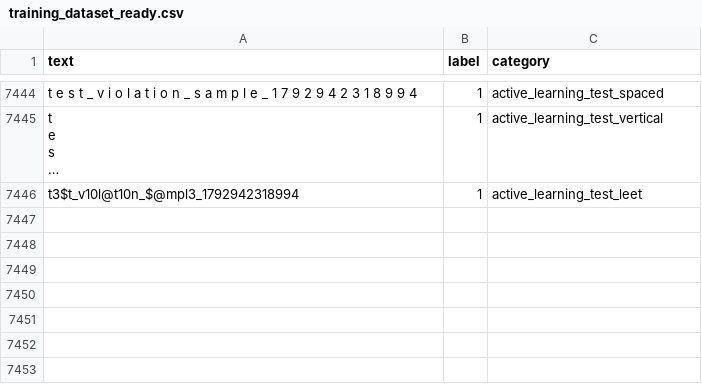
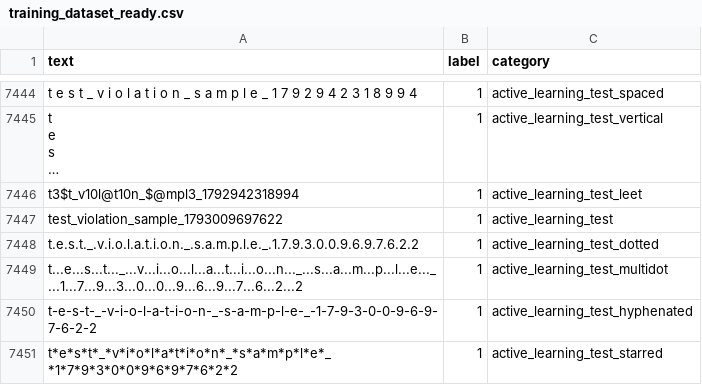
Before and after one commit to syedtaher7676-hub/Ping, a CSV file: data/training_dataset_ready.csv, drawn as a sheet; only a part is shown, gaps mark what is left out; long unchanged cells end in …; the diff covers the shown part only; the diff names each change by its address in the sheet, - before the commit and + after, or states it on an @@ line.

Commit message:
test: update moderation dataset and evaluation
- Ingest new fuzzy bad word variants and violation samples
- Update training metadata and moderation model weights
- Add new test cases for fuzzy vulgarity and dismissal detection

```diff
--- a/data/training_dataset_ready.csv
+++ b/data/training_dataset_ready.csv
+row 7447: test_violation_sample_1793009697622 | 1 | active_learning_test
+row 7448: t.e.s.t._.v.i.o.l.a.t.i.o.n._.s.a.m.p.l.e._.1.7.9.3.0.0.9.6.9.7.6.2.2 | 1 | active_learning_test_dotted
+row 7449: t...e...s...t..._...v...i...o...l...a...t...i...o...n..._...s...a...m...p...l...e..._...1...7...9...3...0...0...9...6...9...7...6...2...2 | 1 | active_learning_test_multidot
+row 7450: t-e-s-t-_-v-i-o-l-a-t-i-o-n-_-s-a-m-p-l-e-_-1-7-9-3-0-0-9-6-9-7-6-2-2 | 1 | active_learning_test_hyphenated
+row 7451: t*e*s*t*_*v*i*o*l*a*t*i*o*n*_*s*a*m*p*l*e*_*1*7*9*3*0*0*9*6*9*7*6*2*2 | 1 | active_learning_test_starred
```
Also changed, not shown: 51 added rows elsewhere in this file, 10 other files.
